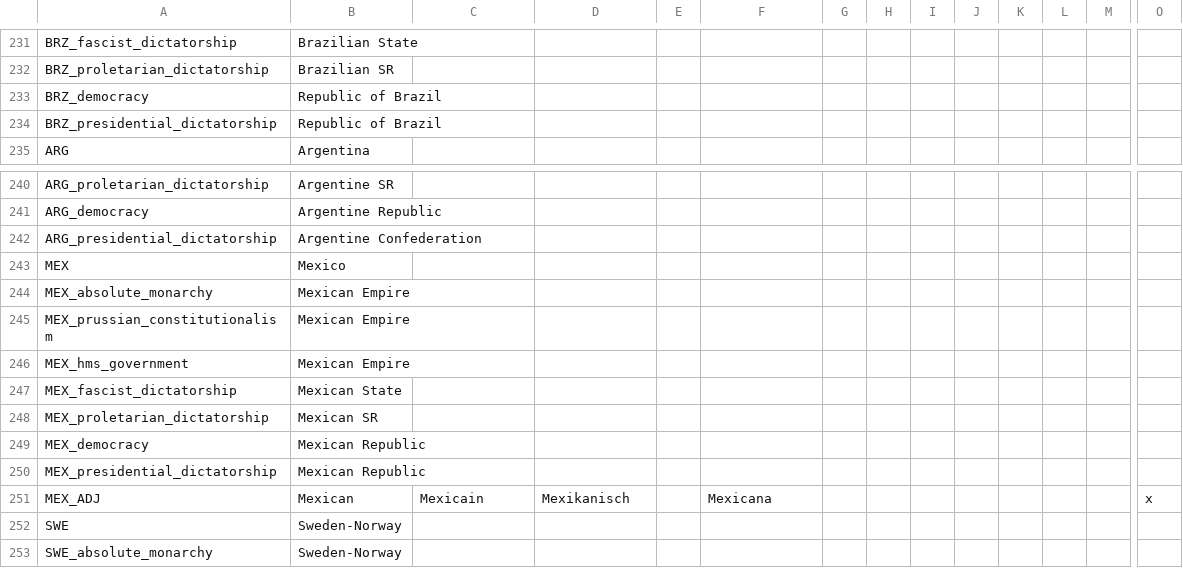
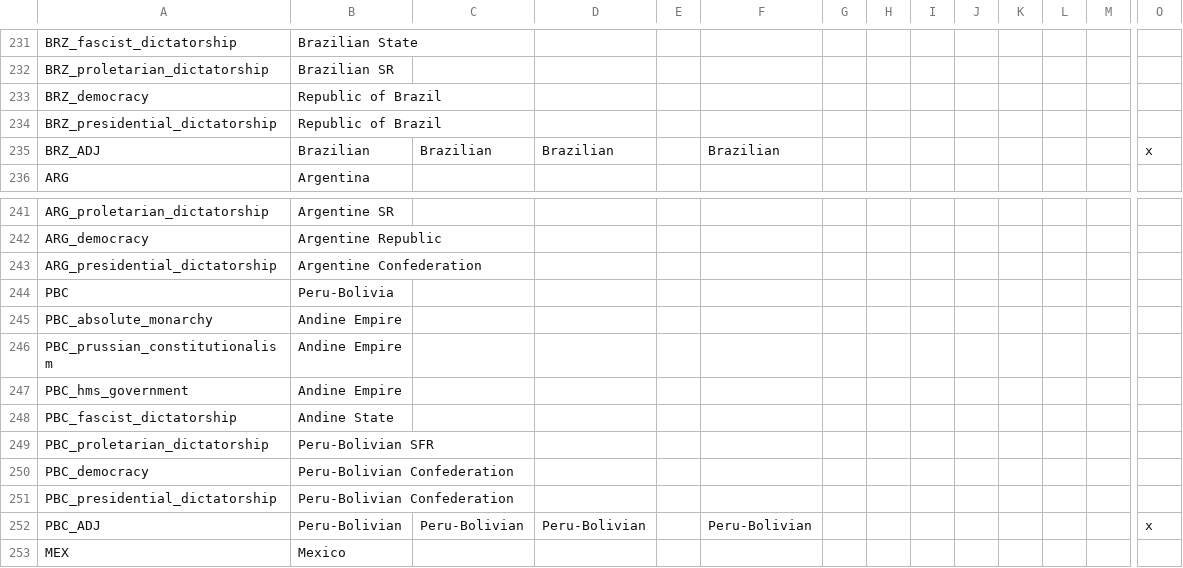
Before and after one commit to Proffan25/IGoR-PRF, a CSV file: localisation/PRF.csv, drawn as a sheet; only a part is shown, gaps mark what is left out; the shorter side is filled out with more unchanged rows; rows hold the shown columns only; the diff names each change by its address in the sheet, - before the commit and + after, or states it on an @@ line.

```diff
--- a/localisation/PRF.csv
+++ b/localisation/PRF.csv
+row 235: BRZ_ADJ | Brazilian | Brazilian | Brazilian |  | Brazilian |  |  |  |  |  |  |  | x
+row 244: PBC | Peru-Bolivia
+row 245: PBC_absolute_monarchy | Andine Empire
+row 246: PBC_prussian_constitutionalism | Andine Empire
+row 247: PBC_hms_government | Andine Empire
+row 248: PBC_fascist_dictatorship | Andine State
+row 249: PBC_proletarian_dictatorship | Peru-Bolivian SFR
+row 250: PBC_democracy | Peru-Bolivian Confederation
+row 251: PBC_presidential_dictatorship | Peru-Bolivian Confederation
+row 252: PBC_ADJ | Peru-Bolivian | Peru-Bolivian | Peru-Bolivian |  | Peru-Bolivian |  |  |  |  |  |  |  | x
```
Also changed, not shown: localisation/00_HPM_countries.csv, localisation/Reno Changes.csv.
